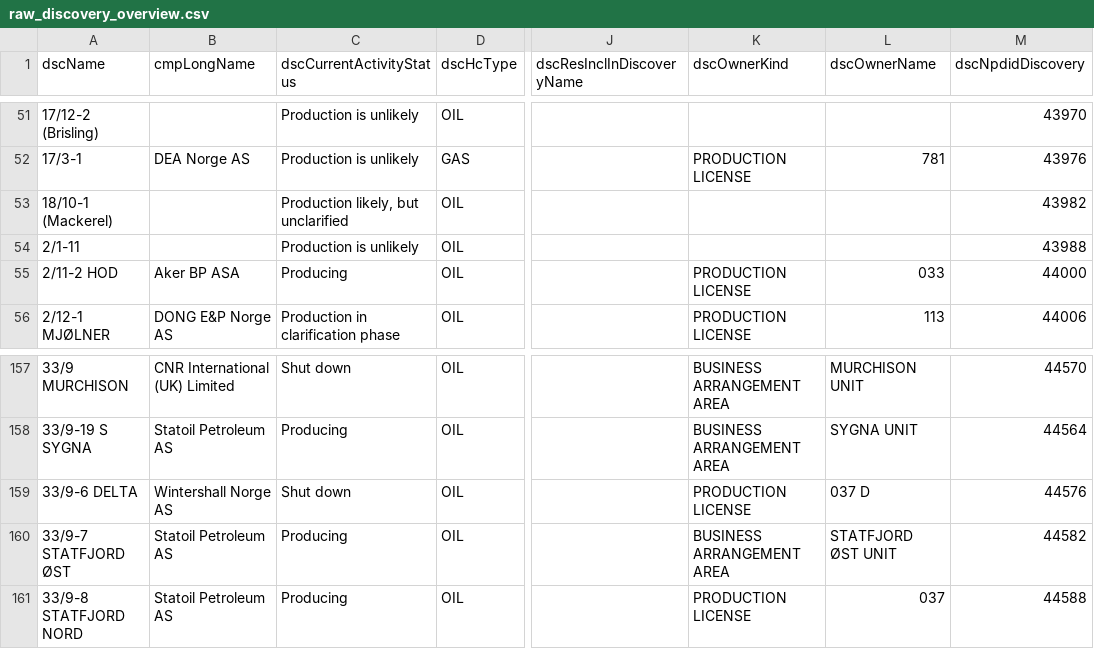
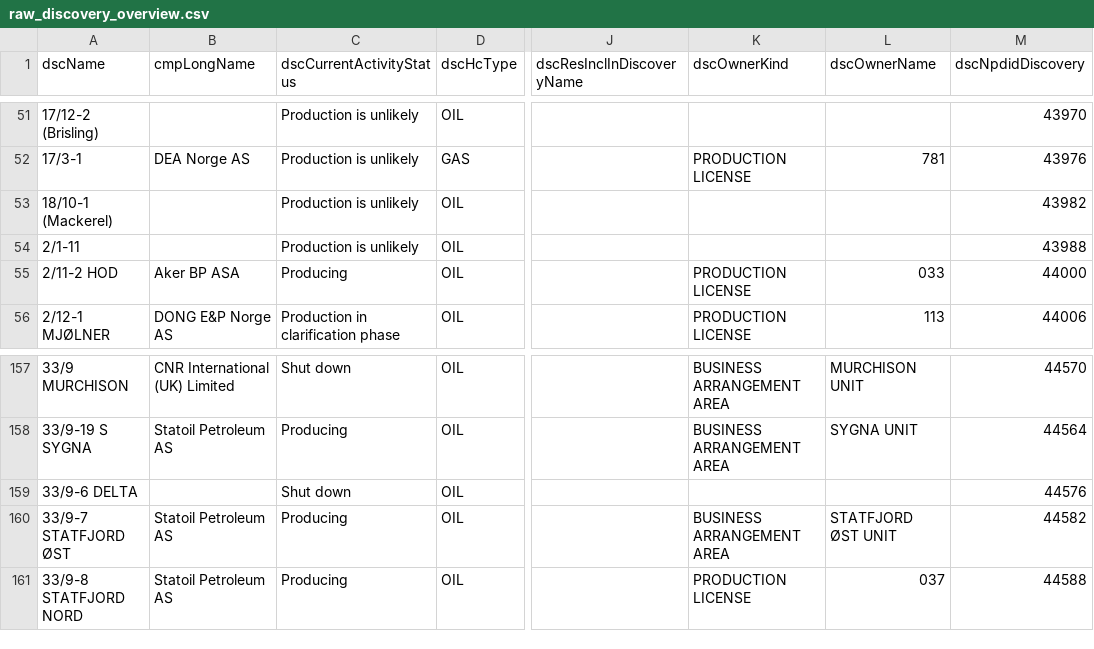
Before and after one commit to ivarref/ncs-overview, a CSV file: data/raw_discovery_overview.csv, drawn as a sheet; only a part is shown, gaps mark what is left out; the diff names each change by its address in the sheet, - before the commit and + after, or states it on an @@ line.

```diff
--- a/data/raw_discovery_overview.csv
+++ b/data/raw_discovery_overview.csv
-C53 (dscCurrentActivityStatus): Production likely, but unclarified
+C53 (dscCurrentActivityStatus): Production is unlikely
-B159 (cmpLongName): Wintershall Norge AS
+B159 (cmpLongName): (empty)
-K159 (dscOwnerKind): PRODUCTION LICENSE
+K159 (dscOwnerKind): (empty)
-L159 (dscOwnerName): 037 D
+L159 (dscOwnerName): (empty)
```
Also changed, not shown: 13 other files.
